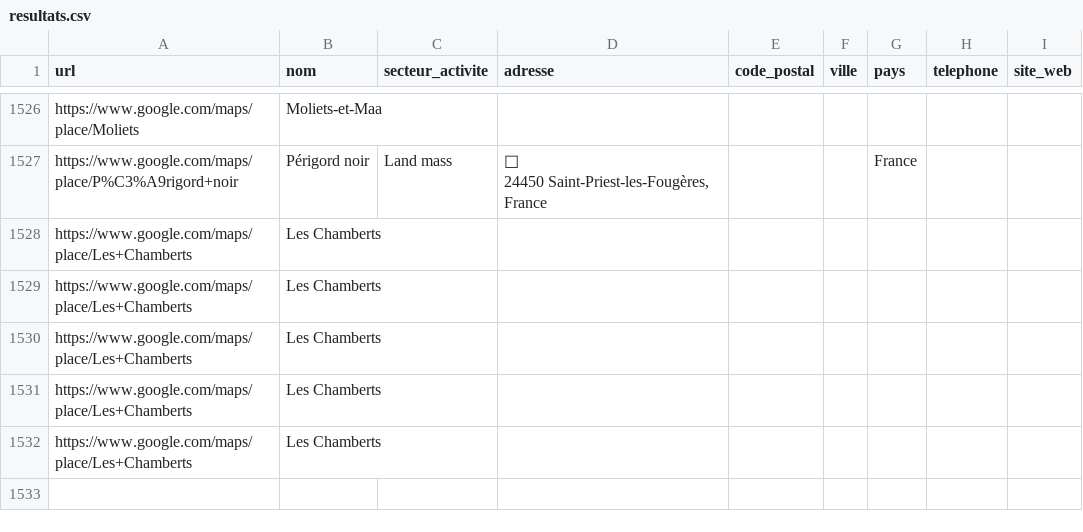
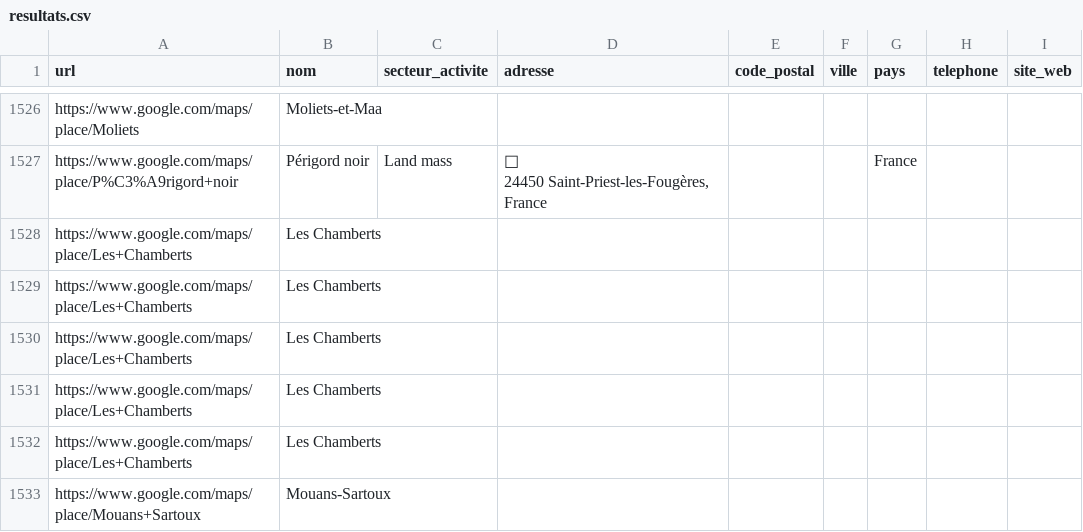
Before and after one commit to acomiste/MAPS-2, a CSV file: resultats.csv, drawn as a sheet; only a part is shown, gaps mark what is left out.

```diff
--- a/resultats.csv
+++ b/resultats.csv
@@ -3850 +3850,2 @@ https://www.google.com/maps/place/Les+Chamberts,Les Chamberts,,,,,,,
 https://www.google.com/maps/place/Les+Chamberts,Les Chamberts,,,,,,,
+https://www.google.com/maps/place/Mouans+Sartoux,Mouans-Sartoux,,,,,,,
```
Also changed, not shown: 1 other file.
